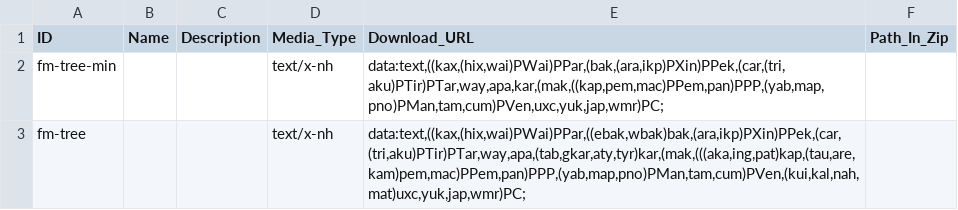
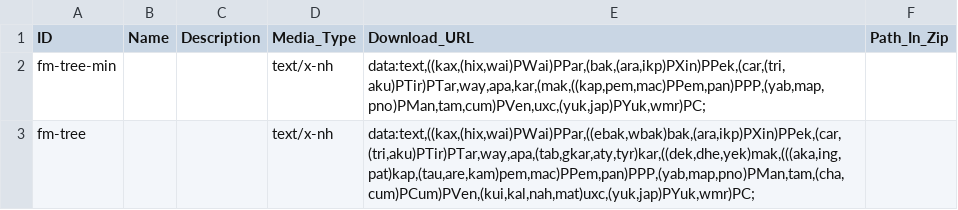
Before and after one commit to caribank/meta, a CSV file: cldf/media.csv, drawn as a sheet.

```diff
--- a/cldf/media.csv
+++ b/cldf/media.csv
@@ -1,3 +1,3 @@
 ID,Name,Description,Media_Type,Download_URL,Path_In_Zip
-fm-tree-min,,,text/x-nh,"data:text,((kax,(hix,wai)PWai)PPar,(bak,(ara,ikp)PXin)PPek,(car,(tri,aku)PTir)PTar,way,apa,kar,(mak,((kap,pem,mac)PPem,pan)PPP,(yab,map,pno)PMan,tam,cum)PVen,uxc,yuk,jap,wmr)PC;",
-fm-tree,,,text/x-nh,"data:text,((kax,(hix,wai)PWai)PPar,((ebak,wbak)bak,(ara,ikp)PXin)PPek,(car,(tri,aku)PTir)PTar,way,apa,(tab,gkar,aty,tyr)kar,(mak,(((aka,ing,pat)kap,(tau,are,kam)pem,mac)PPem,pan)PPP,(yab,map,pno)PMan,tam,cum)PVen,(kui,kal,nah,mat)uxc,yuk,jap,wmr)PC;",
+fm-tree-min,,,text/x-nh,"data:text,((kax,(hix,wai)PWai)PPar,(bak,(ara,ikp)PXin)PPek,(car,(tri,aku)PTir)PTar,way,apa,kar,(mak,((kap,pem,mac)PPem,pan)PPP,(yab,map,pno)PMan,tam,cum)PVen,uxc,(yuk,jap)PYuk,wmr)PC;",
+fm-tree,,,text/x-nh,"data:text,((kax,(hix,wai)PWai)PPar,((ebak,wbak)bak,(ara,ikp)PXin)PPek,(car,(tri,aku)PTir)PTar,way,apa,(tab,gkar,aty,tyr)kar,((dek,dhe,yek)mak,(((aka,ing,pat)kap,(tau,are,kam)pem,mac)PPem,pan)PPP,(yab,map,pno)PMan,tam,(cha,cum)PCum)PVen,(kui,kal,nah,mat)uxc,(yuk,jap)PYuk,wmr)PC;",
```
Also changed, not shown: cldf/dialects.csv, cldf/languages.csv, 6 other files.
